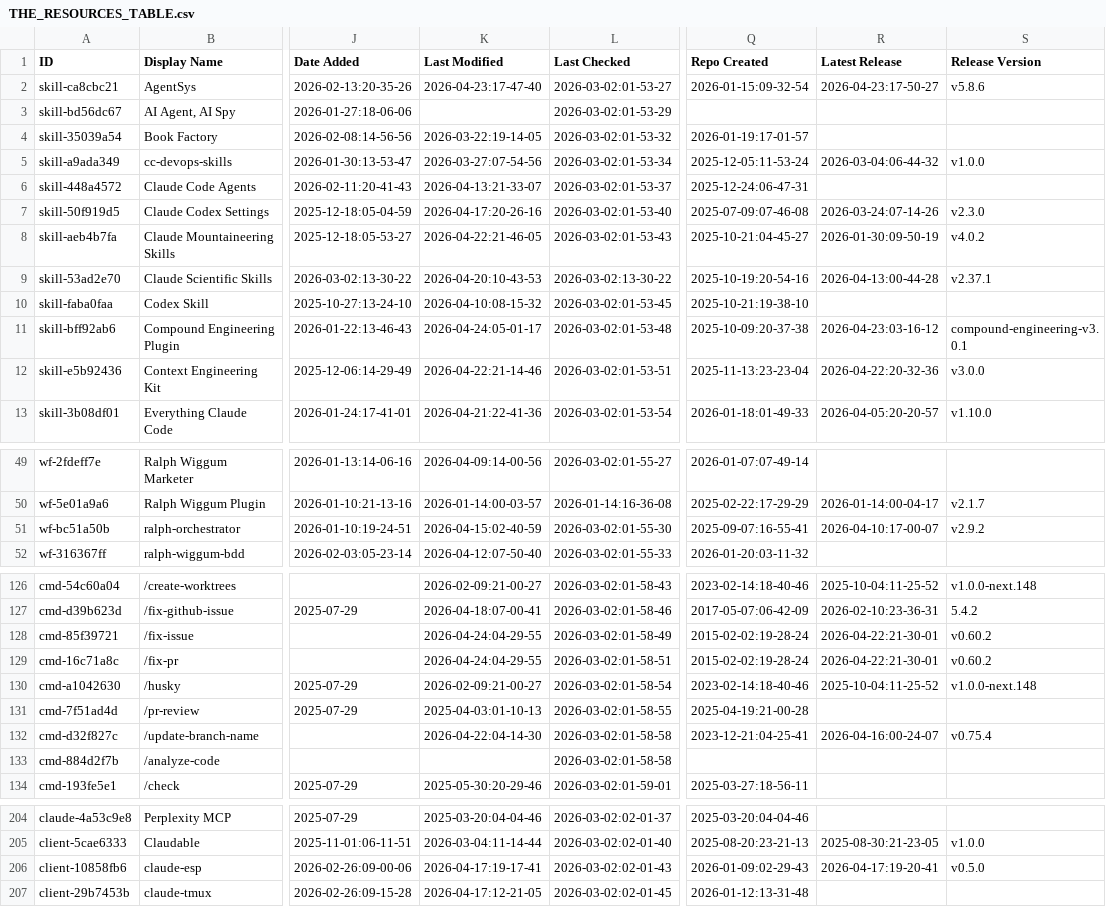
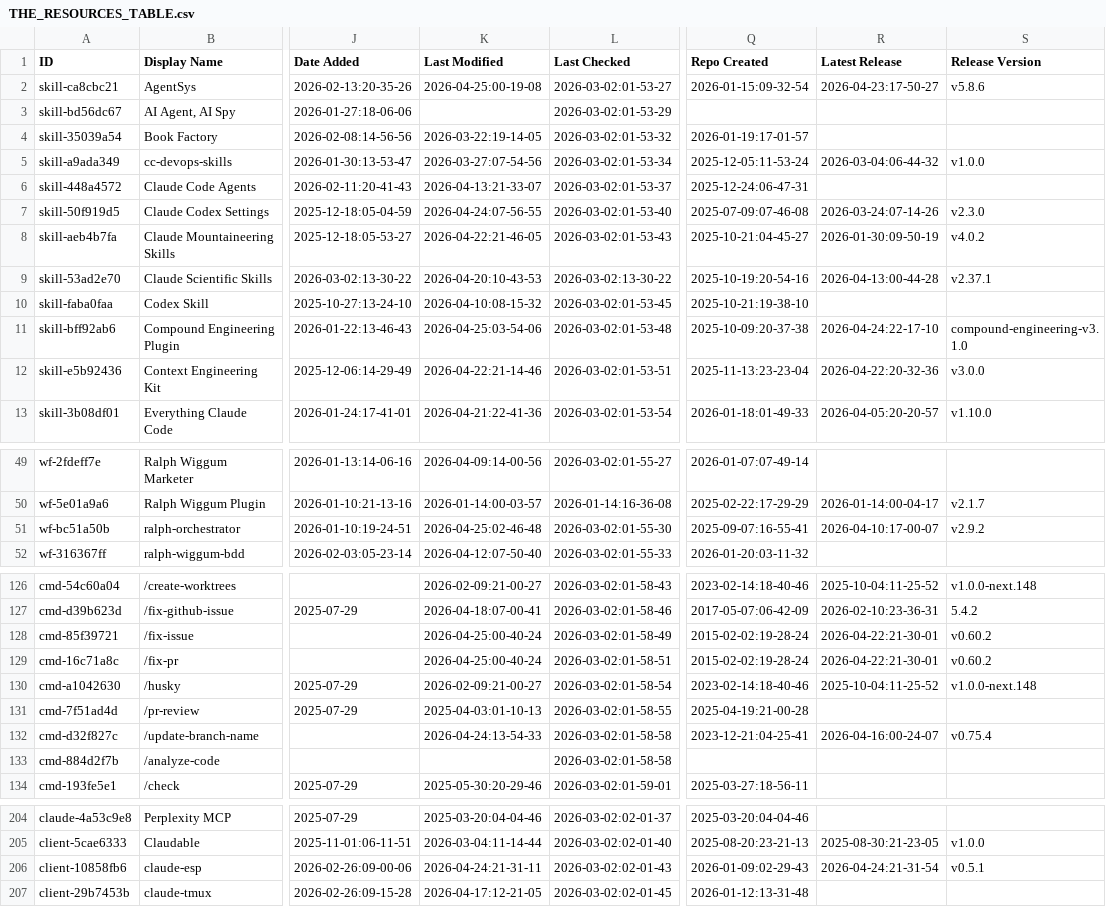
Before and after one commit to INSTIG8AI/awesome-claude-code, a CSV file: THE_RESOURCES_TABLE.csv, drawn as a sheet; only a part is shown, gaps mark what is left out; the diff covers the shown part only; the diff names each change by its address in the sheet, - before the commit and + after, or states it on an @@ line.

```diff
--- a/THE_RESOURCES_TABLE.csv
+++ b/THE_RESOURCES_TABLE.csv
-K2 (Last Modified): 2026-04-23:17-47-40
+K2 (Last Modified): 2026-04-25:00-19-08
-K7 (Last Modified): 2026-04-17:20-26-16
+K7 (Last Modified): 2026-04-24:07-56-55
-K11 (Last Modified): 2026-04-24:05-01-17
+K11 (Last Modified): 2026-04-25:03-54-06
-R11 (Latest Release): 2026-04-23:03-16-12
+R11 (Latest Release): 2026-04-24:22-17-10
-S11 (Release Version): compound-engineering-v3.0.1
+S11 (Release Version): compound-engineering-v3.1.0
-K51 (Last Modified): 2026-04-15:02-40-59
+K51 (Last Modified): 2026-04-25:02-46-48
-K128:K129 (Last Modified): 2026-04-24:04-29-55
+K128:K129 (Last Modified): 2026-04-25:00-40-24
-K132 (Last Modified): 2026-04-22:04-14-30
+K132 (Last Modified): 2026-04-24:13-54-33
-K206 (Last Modified): 2026-04-17:19-17-41
+K206 (Last Modified): 2026-04-24:21-31-11
-R206 (Latest Release): 2026-04-17:19-20-41
+R206 (Latest Release): 2026-04-24:21-31-54
-S206 (Release Version): v0.5.0
+S206 (Release Version): v0.5.1
```
Also changed, not shown: 36 edited cells elsewhere in this file.
